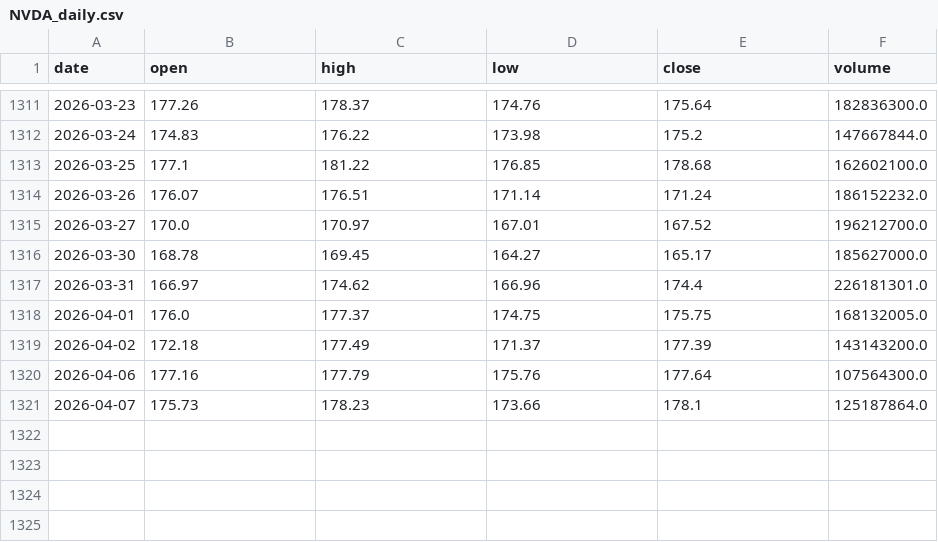
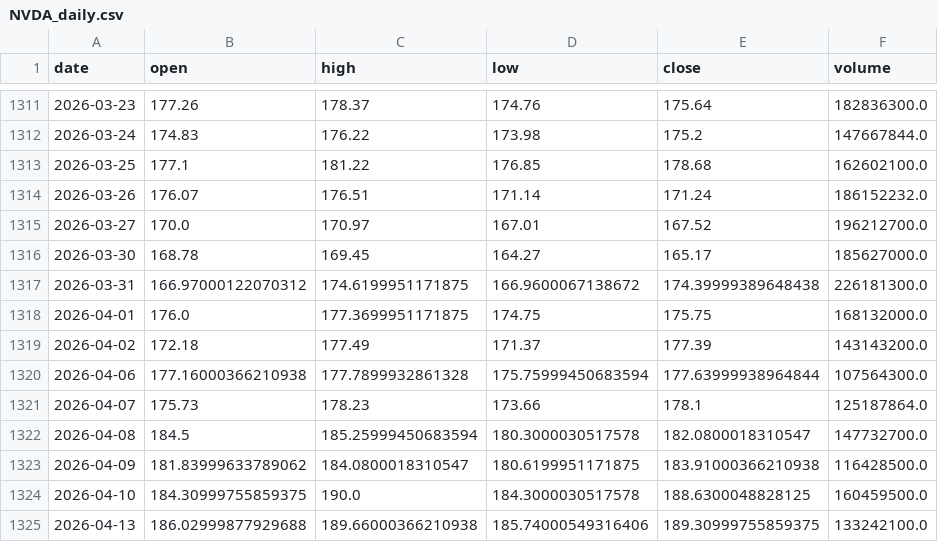
Before and after one commit to nnicholas-c/stock-trading-system, a CSV file: data/daily/NVDA_daily.csv, drawn as a sheet; only a part is shown, gaps mark what is left out.

```diff
--- a/data/daily/NVDA_daily.csv
+++ b/data/daily/NVDA_daily.csv
@@ -1316,6 +1316,10 @@ date,open,high,low,close,volume
 2026-03-30,168.78,169.45,164.27,165.17,185627000.0
-2026-03-31,166.97,174.62,166.96,174.4,226181301.0
-2026-04-01,176.0,177.37,174.75,175.75,168132005.0
+2026-03-31,166.97000122070312,174.6199951171875,166.9600067138672,174.39999389648438,226181300.0
+2026-04-01,176.0,177.3699951171875,174.75,175.75,168132000.0
 2026-04-02,172.18,177.49,171.37,177.39,143143200.0
-2026-04-06,177.16,177.79,175.76,177.64,107564300.0
+2026-04-06,177.16000366210938,177.7899932861328,175.75999450683594,177.63999938964844,107564300.0
 2026-04-07,175.73,178.23,173.66,178.1,125187864.0
+2026-04-08,184.5,185.25999450683594,180.3000030517578,182.0800018310547,147732700.0
+2026-04-09,181.83999633789062,184.0800018310547,180.6199951171875,183.91000366210938,116428500.0
+2026-04-10,184.30999755859375,190.0,184.3000030517578,188.6300048828125,160459500.0
+2026-04-13,186.02999877929688,189.66000366210938,185.74000549316406,189.30999755859375,133242100.0
```
Also changed, not shown: data/daily/TSLA_daily.csv, data/macro/GLD_daily.csv, 26 other files.
